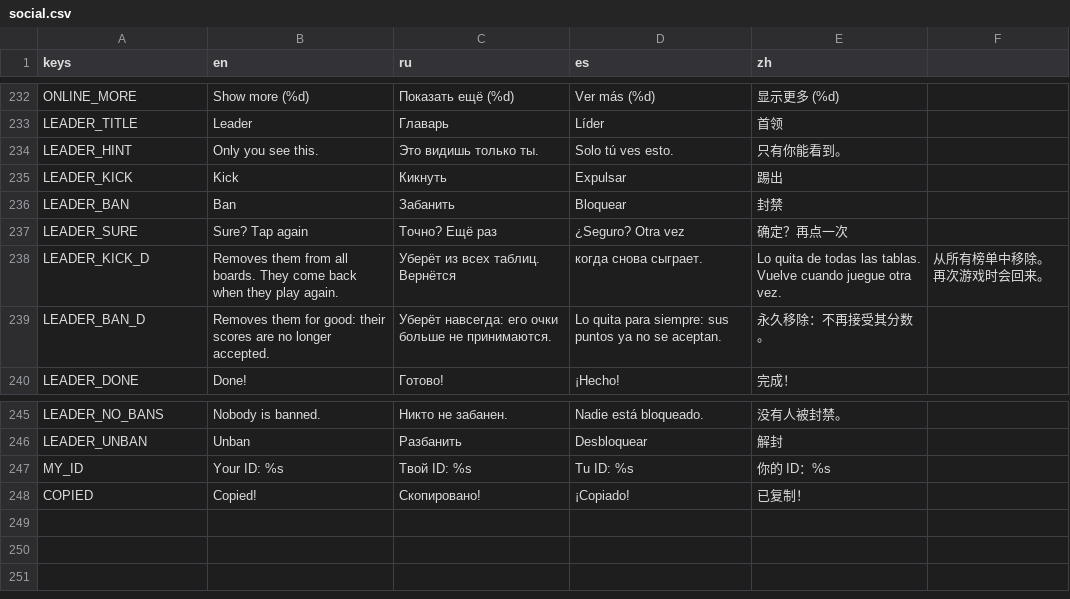
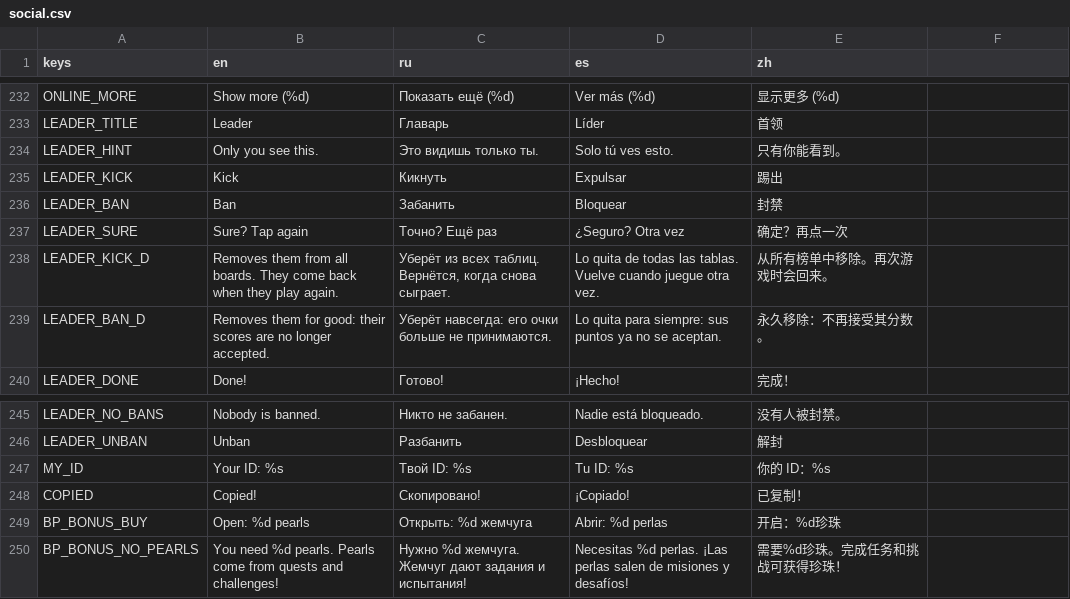
Before and after one commit to gonempxr/colarlight, a CSV file: game/i18n/social.csv, drawn as a sheet; only a part is shown, gaps mark what is left out.

```diff
--- a/game/i18n/social.csv
+++ b/game/i18n/social.csv
@@ -237,3 +237,3 @@ LEADER_BAN,Ban,Забанить,Bloquear,封禁
 LEADER_SURE,Sure? Tap again,Точно? Ещё раз,¿Seguro? Otra vez,确定？再点一次
-LEADER_KICK_D,Removes them from all boards. They come back when they play again.,Уберёт из всех таблиц. Вернётся, когда снова сыграет.,Lo quita de todas las tablas. Vuelve cuando juegue otra vez.,从所有榜单中移除。再次游戏时会回来。
+LEADER_KICK_D,Removes them from all boards. They come back when they play again.,"Уберёт из всех таблиц. Вернётся, когда снова сыграет.",Lo quita de todas las tablas. Vuelve cuando juegue otra vez.,从所有榜单中移除。再次游戏时会回来。
 LEADER_BAN_D,Removes them for good: their scores are no longer accepted.,Уберёт навсегда: его очки больше не принимаются.,Lo quita para siempre: sus puntos ya no se aceptan.,永久移除：不再接受其分数。
@@ -248 +248,3 @@ MY_ID,Your ID: %s,Твой ID: %s,Tu ID: %s,你的 ID：%s
 COPIED,Copied!,Скопировано!,¡Copiado!,已复制！
+BP_BONUS_BUY,Open: %d pearls,Открыть: %d жемчуга,Abrir: %d perlas,开启：%d珍珠
+BP_BONUS_NO_PEARLS,You need %d pearls. Pearls come from quests and challenges!,Нужно %d жемчуга. Жемчуг дают задания и испытания!,Necesitas %d perlas. ¡Las perlas salen de misiones y desafíos!,需要%d珍珠。完成任务和挑战可获得珍珠！
```
Also changed, not shown: 7 other files.
